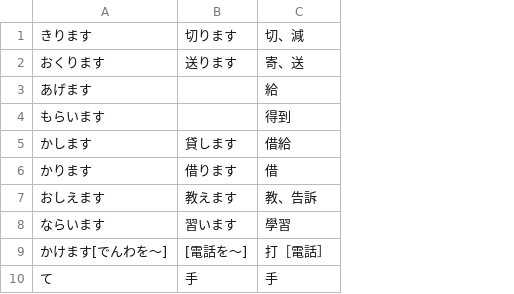
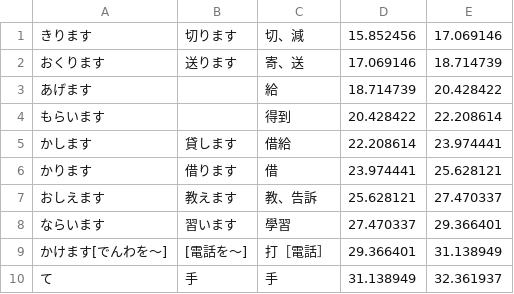
Before and after one commit to lesterdev/learning, a CSV file: course/L7_word.csv, drawn as a sheet; only a part is shown; the diff names each change by its address in the sheet, - before the commit and + after, or states it on an @@ line.

```diff
--- a/course/L7_word.csv
+++ b/course/L7_word.csv
+column D, rows 1-10: 15.852456 | 17.069146 | 18.714739 | 20.428422 | 22.208614 | 23.974441 | 25.628121 | 27.470337 | 29.366401 | 31.138949
+column E, rows 1-10: 17.069146 | 18.714739 | 20.428422 | 22.208614 | 23.974441 | 25.628121 | 27.470337 | 29.366401 | 31.138949 | 32.361937
```
Also changed, not shown: course/L7_conversation.csv, course/L7_example.csv, 5 other files.
